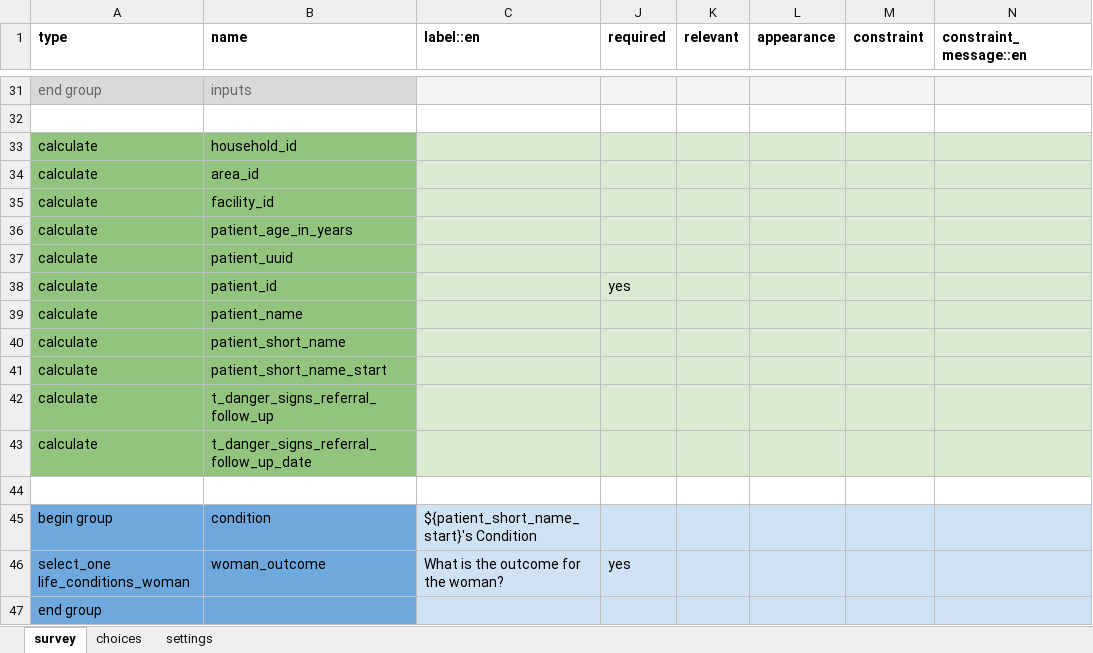
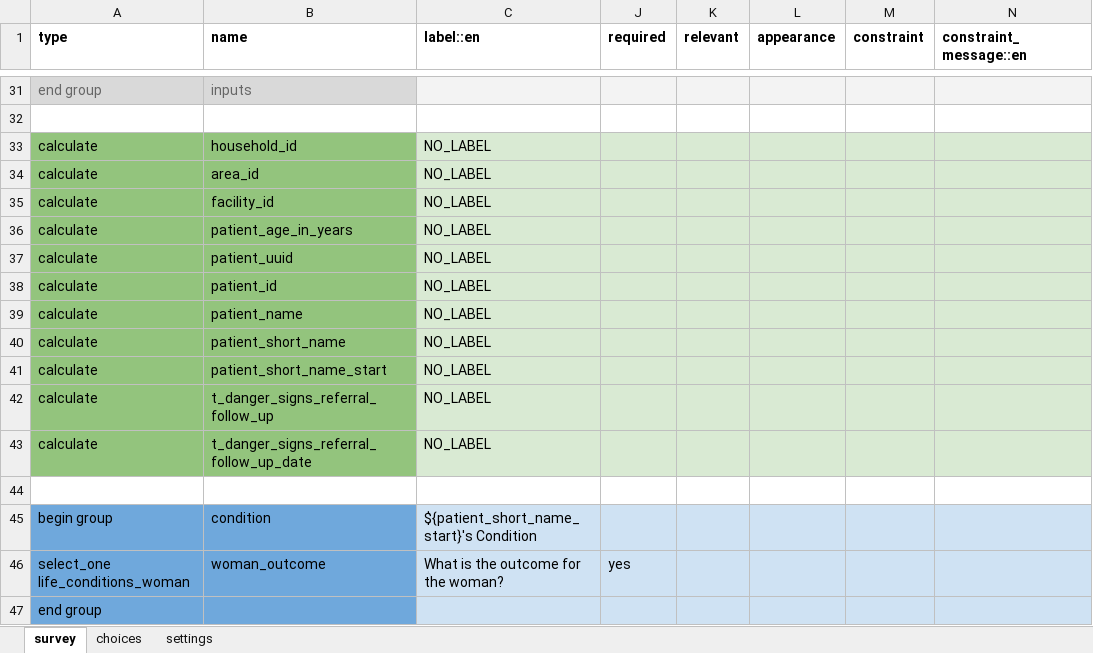
Before and after one commit to medic/cht-core, an Excel workbook: config/default/forms/app/delivery.xlsx, sheet survey, drawn as a sheet; only a part is shown, gaps mark what is left out; values as stored, in another font and other column widths than the file's, no borders; charts and pictures not drawn; the diff names each change by its address in the sheet, - before the commit and + after, or states it on an @@ line.

```diff
--- a/config/default/forms/app/delivery.xlsx (sheet survey)
+++ b/config/default/forms/app/delivery.xlsx (sheet survey)
-C33:C43 (label::en): (empty)
+C33:C43 (label::en): NO_LABEL
-J38 (required): yes
+J38 (required): (empty)
```
Also changed, not shown: sheet settings, config/default/forms/app/pregnancy.xlsx, config/default/forms/app/pregnancy_danger_sign_follow_up.xlsx, 17 other files.
